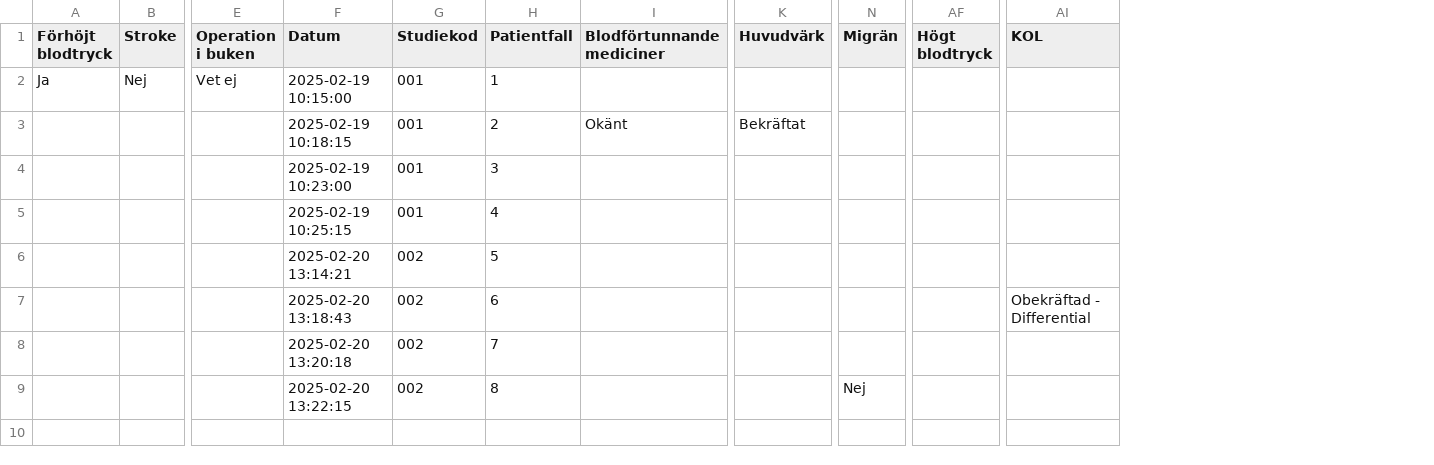
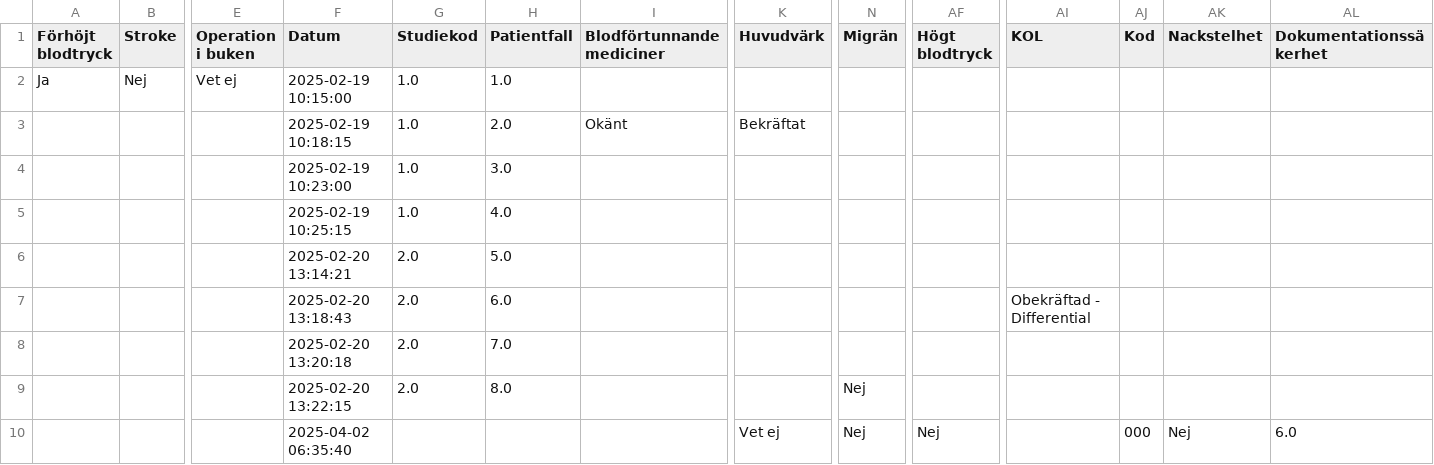
Before and after one commit to axcaz/documentation-infomodels, a CSV file: responses.csv, drawn as a sheet; only a part is shown, gaps mark what is left out; rows hold the shown columns only; the diff names each change by its address in the sheet, - before the commit and + after, or states it on an @@ line.

Commit message:
Uppdaterar responses.csv med nya inskickade svar

```diff
--- a/responses.csv
+++ b/responses.csv
+column AJ (Kod), empty
+column AK (Nackstelhet), empty
+column AL (Dokumentationssäkerhet), empty
-G2:G5 (Studiekod): 001
+G2:G5 (Studiekod): 1.0
-H2 (Patientfall): 1
+H2 (Patientfall): 1.0
-H3 (Patientfall): 2
+H3 (Patientfall): 2.0
-H4 (Patientfall): 3
+H4 (Patientfall): 3.0
-H5 (Patientfall): 4
+H5 (Patientfall): 4.0
-G6:G9 (Studiekod): 002
+G6:G9 (Studiekod): 2.0
-H6 (Patientfall): 5
+H6 (Patientfall): 5.0
-H7 (Patientfall): 6
+H7 (Patientfall): 6.0
-H8 (Patientfall): 7
+H8 (Patientfall): 7.0
-H9 (Patientfall): 8
+H9 (Patientfall): 8.0
+row 10:  |  |  | 2025-04-02 06:35:40 |  |  |  | Vet ej | Nej | Nej |  | 000 | Nej | 6.0
```
